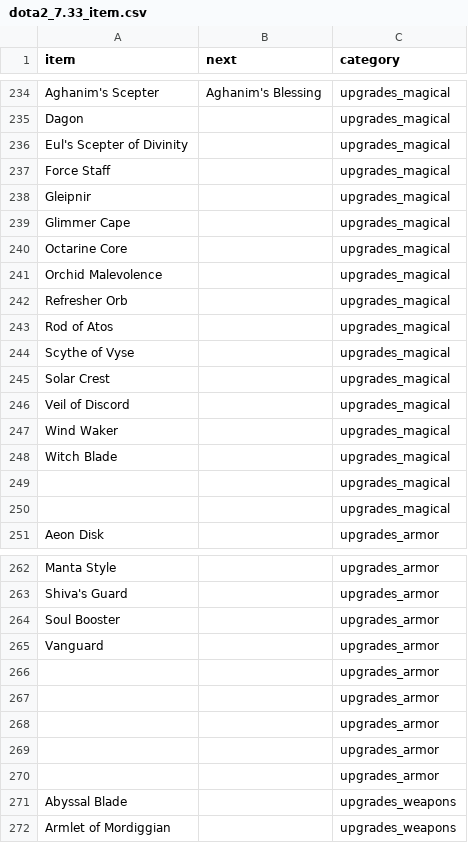
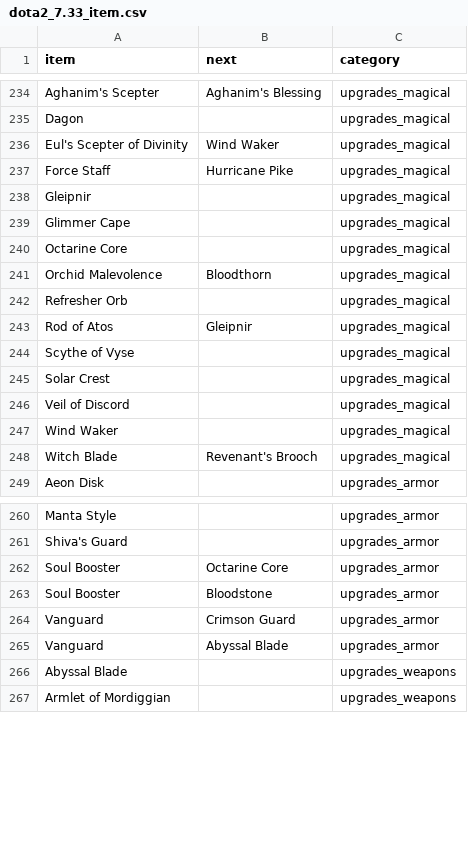
Before and after one commit to luswangl2013/dota2_item_network, a CSV file: dota2_7.33_item.csv, drawn as a sheet; only a part is shown, gaps mark what is left out.

Commit message:
finish armor

```diff
--- a/dota2_7.33_item.csv
+++ b/dota2_7.33_item.csv
@@ -235,4 +235,4 @@ Aghanim's Scepter,Aghanim's Blessing,upgrades_magical
 Dagon,,upgrades_magical
-Eul's Scepter of Divinity,,upgrades_magical
-Force Staff,,upgrades_magical
+Eul's Scepter of Divinity,Wind Waker,upgrades_magical
+Force Staff,Hurricane Pike,upgrades_magical
 Gleipnir,,upgrades_magical
@@ -240,5 +240,5 @@ Glimmer Cape,,upgrades_magical
 Octarine Core,,upgrades_magical
-Orchid Malevolence,,upgrades_magical
+Orchid Malevolence,Bloodthorn,upgrades_magical
 Refresher Orb,,upgrades_magical
-Rod of Atos,,upgrades_magical
+Rod of Atos,Gleipnir,upgrades_magical
 Scythe of Vyse,,upgrades_magical
@@ -247,5 +247,3 @@ Veil of Discord,,upgrades_magical
 Wind Waker,,upgrades_magical
-Witch Blade,,upgrades_magical
-,,upgrades_magical
-,,upgrades_magical
+Witch Blade,Revenant's Brooch,upgrades_magical
 Aeon Disk,,upgrades_armor
@@ -263,9 +261,6 @@ Manta Style,,upgrades_armor
 Shiva's Guard,,upgrades_armor
-Soul Booster,,upgrades_armor
-Vanguard,,upgrades_armor
-,,upgrades_armor
-,,upgrades_armor
-,,upgrades_armor
-,,upgrades_armor
-,,upgrades_armor
+Soul Booster,Octarine Core,upgrades_armor
+Soul Booster,Bloodstone,upgrades_armor
+Vanguard,Crimson Guard,upgrades_armor
+Vanguard,Abyssal Blade,upgrades_armor
 Abyssal Blade,,upgrades_weapons
```
